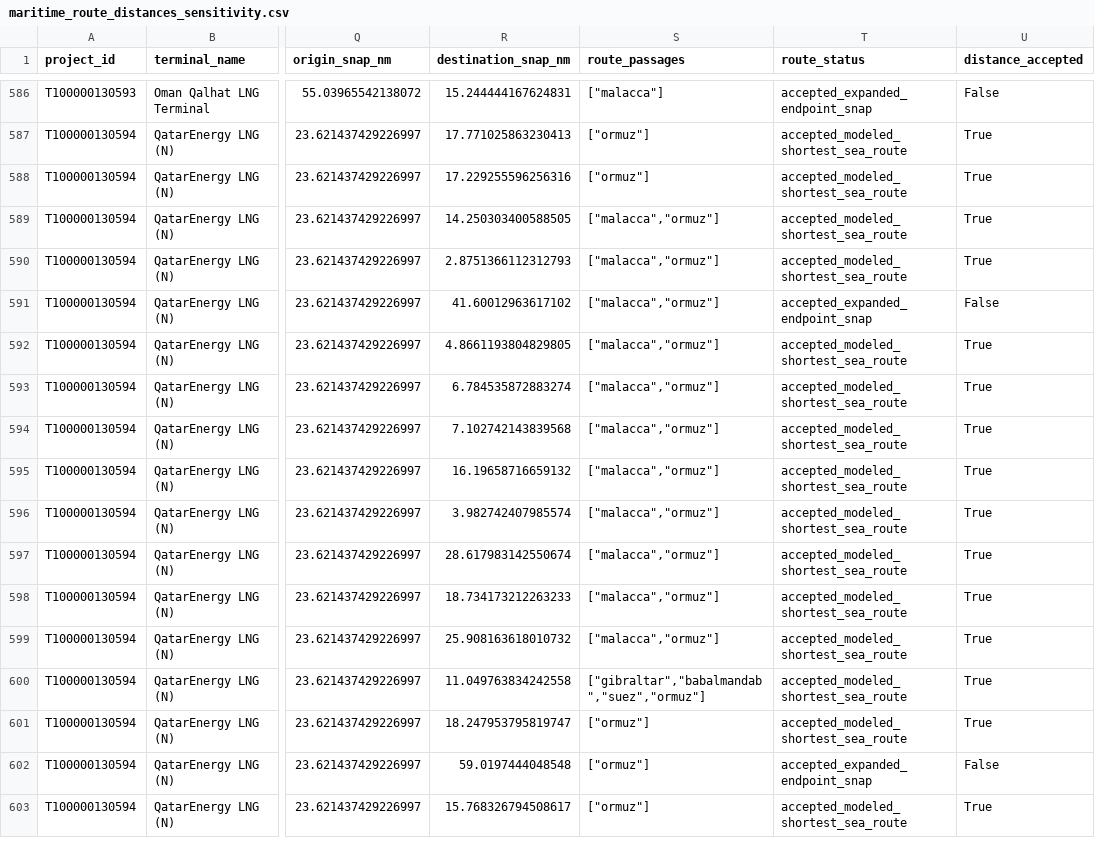
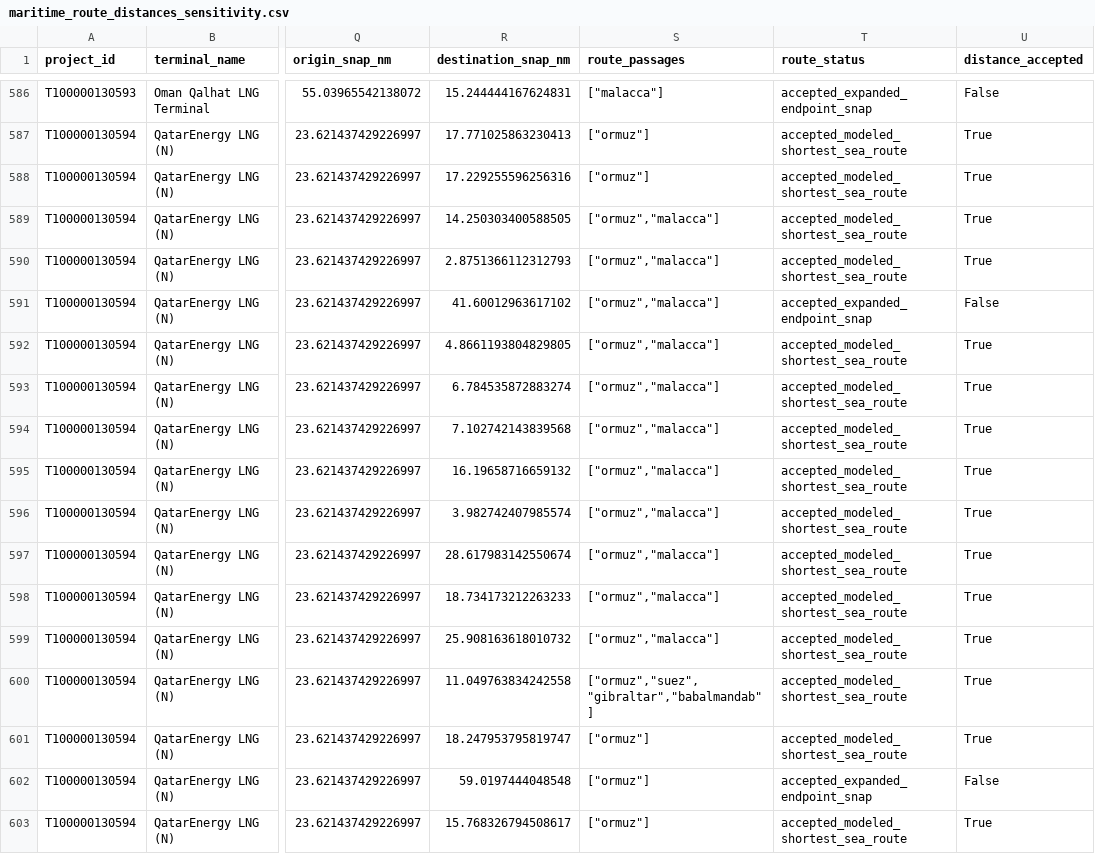
Before and after one commit to avetisyvn-shdgr/Hormuz-thesis, a CSV file: data/processed/maritime_route_distances_sensitivity.csv, drawn as a sheet; only a part is shown, gaps mark what is left out; the diff covers the shown part only; the diff names each change by its address in the sheet, - before the commit and + after, or states it on an @@ line.

```diff
--- a/data/processed/maritime_route_distances_sensitivity.csv
+++ b/data/processed/maritime_route_distances_sensitivity.csv
-S589:S599 (route_passages): ["malacca","ormuz"]
+S589:S599 (route_passages): ["ormuz","malacca"]
-S600 (route_passages): ["gibraltar","babalmandab","suez","ormuz"]
+S600 (route_passages): ["ormuz","suez","gibraltar","babalmandab"]
```
Also changed, not shown: 73 edited cells elsewhere in this file, data/processed/importer_exposure_voyages.csv, data/processed/lng_terminal_matching_audit.csv, 21 other files.
